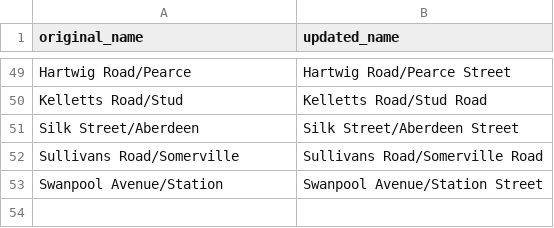
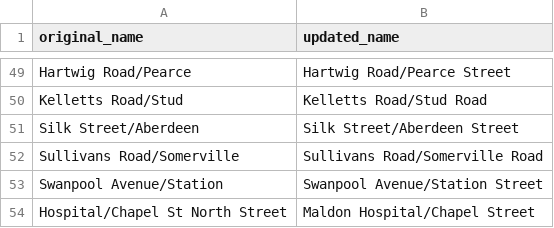
Before and after one commit to TransportVic/TransportVic-Data, a CSV file: excel/stops/Name Overrides.csv, drawn as a sheet; only a part is shown, gaps mark what is left out.

Commit message:
add override entry for maldon hospital

```diff
--- a/excel/stops/Name Overrides.csv
+++ b/excel/stops/Name Overrides.csv
@@ -53 +53,2 @@ Sullivans Road/Somerville,Sullivans Road/Somerville Road
 Swanpool Avenue/Station,Swanpool Avenue/Station Street
+Hospital/Chapel St North Street,Maldon Hospital/Chapel Street
```
